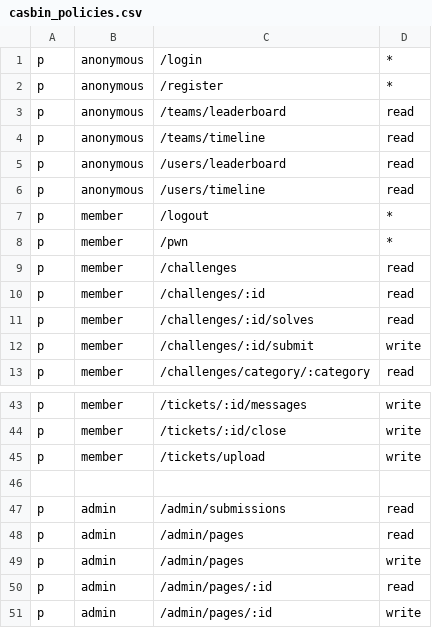
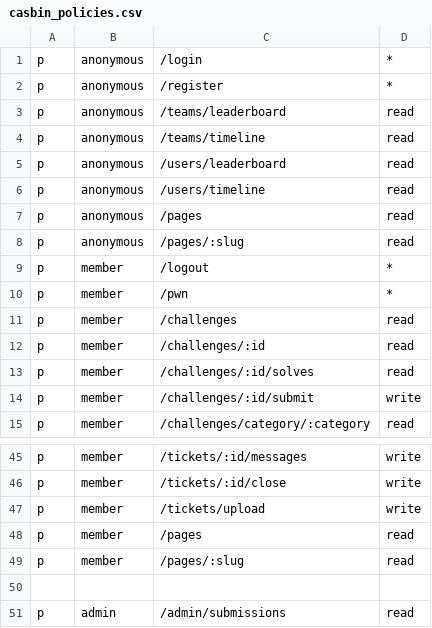
Before and after one commit to pwnthemall/pwnthemall, a CSV file: backend/config/casbin_policies.csv, drawn as a sheet; only a part is shown, gaps mark what is left out; the shorter side is filled out with more unchanged rows; the diff names each change by its address in the sheet, - before the commit and + after, or states it on an @@ line.

```diff
--- a/backend/config/casbin_policies.csv
+++ b/backend/config/casbin_policies.csv
+row 7: p | anonymous | /pages | read
+row 8: p | anonymous | /pages/:slug | read
+row 48: p | member | /pages | read
+row 49: p | member | /pages/:slug | read
```
Also changed, not shown: 31 other files.
